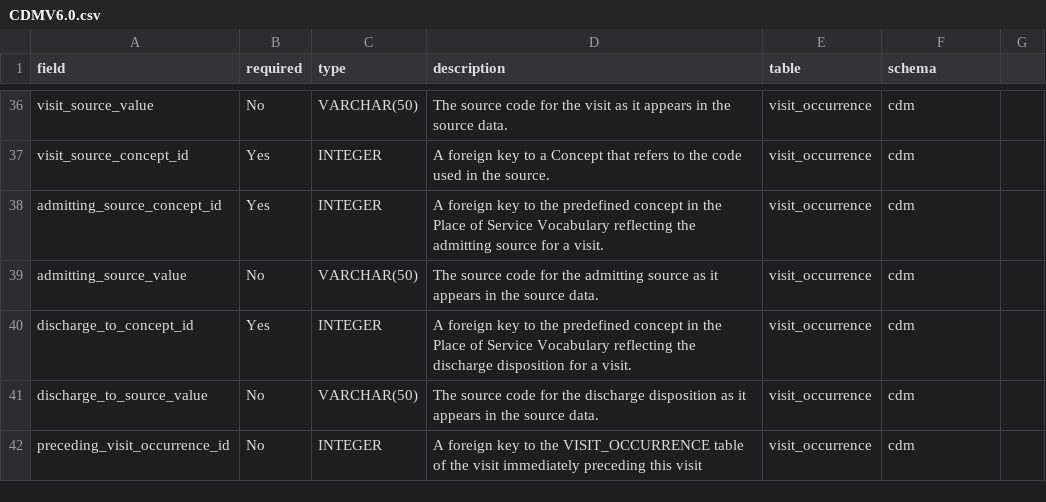
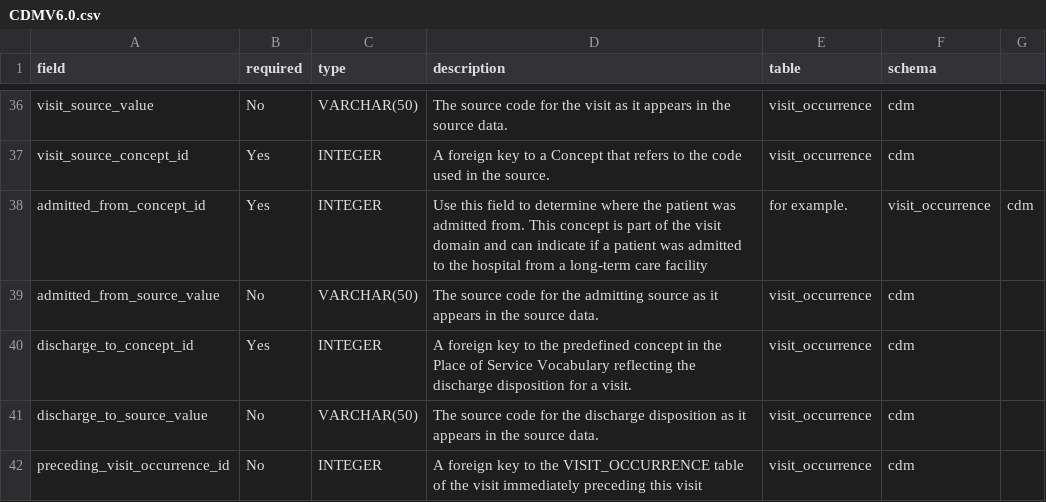
Before and after one commit to OHDSI/WhiteRabbit, a CSV file: rabbitinahat/src/main/resources/org/ohdsi/rabbitInAHat/dataModel/CDMV6.0.csv, drawn as a sheet; only a part is shown, gaps mark what is left out.

Commit message:
Fix column names in CDMV6.0
Fix based on the documentation https://ohdsi.github.io/CommonDataModel/cdm60.html#VISIT_OCCURRENCE

```diff
--- a/rabbitinahat/src/main/resources/org/ohdsi/rabbitInAHat/dataModel/CDMV6.0.csv
+++ b/rabbitinahat/src/main/resources/org/ohdsi/rabbitInAHat/dataModel/CDMV6.0.csv
@@ -37,4 +37,4 @@ visit_source_value,No,VARCHAR(50),The source code for the visit as it appears in
 visit_source_concept_id,Yes,INTEGER,A foreign key to a Concept that refers to the code used in the source.,visit_occurrence,cdm
-admitting_source_concept_id,Yes,INTEGER,A foreign key to the predefined concept in the Place of Service Vocabulary reflecting the admitting source for a visit.,visit_occurrence,cdm
-admitting_source_value,No,VARCHAR(50),The source code for the admitting source as it appears in the source data.,visit_occurrence,cdm
+admitted_from_concept_id,Yes,INTEGER,Use this field to determine where the patient was admitted from. This concept is part of the visit domain and can indicate if a patient was admitted to the hospital from a long-term care facility, for example. ,visit_occurrence,cdm
+admitted_from_source_value,No,VARCHAR(50),The source code for the admitting source as it appears in the source data.,visit_occurrence,cdm
 discharge_to_concept_id,Yes,INTEGER,A foreign key to the predefined concept in the Place of Service Vocabulary reflecting the discharge disposition for a visit.,visit_occurrence,cdm
```
